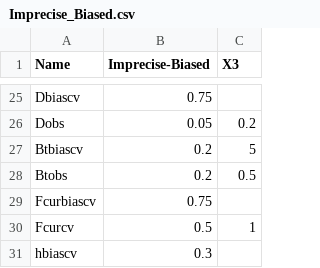
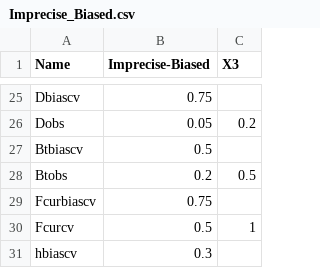
Before and after one commit to Blue-Matter/MSEtool, a CSV file: build_tools/Objects/Obs/Imprecise_Biased.csv, drawn as a sheet; only a part is shown, gaps mark what is left out.

```diff
--- a/build_tools/Objects/Obs/Imprecise_Biased.csv
+++ b/build_tools/Objects/Obs/Imprecise_Biased.csv
@@ -26,3 +26,3 @@ Dbiascv,0.75,
 Dobs,0.05,0.2
-Btbiascv,0.2,5
+Btbiascv,0.5,
 Btobs,0.2,0.5
```
Also changed, not shown: build_tools/Objects/Obs/Generic_Obs.csv, build_tools/Objects/Obs/Imprecise_Unbiased.csv, 3 other files.
